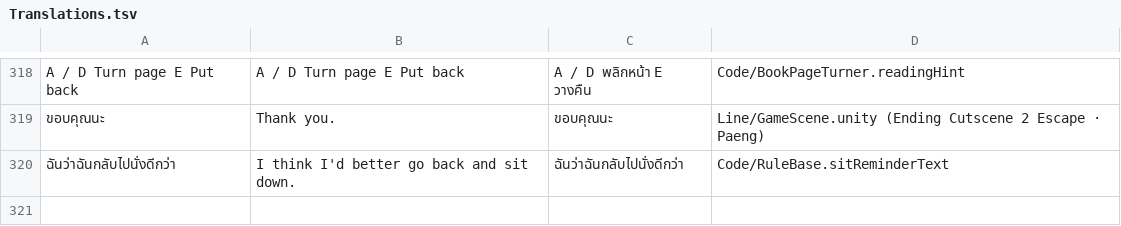
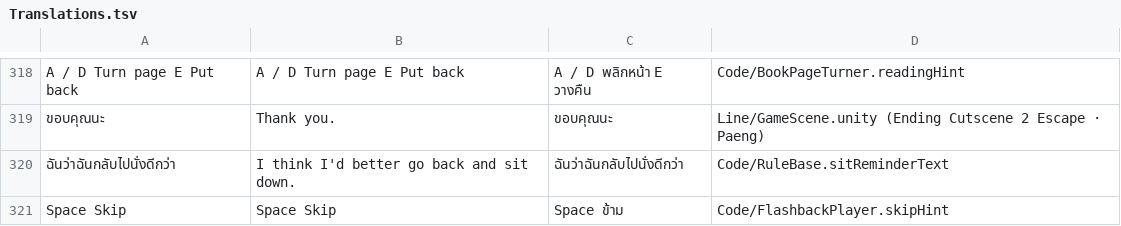
Before and after one commit to chain3132/Rule-of-Horror, a TSV file: Assets/Localization/Source/Translations.tsv, drawn as a sheet; only a part is shown, gaps mark what is left out; the diff names each change by its address in the sheet, - before the commit and + after, or states it on an @@ line.

```diff
--- a/Assets/Localization/Source/Translations.tsv
+++ b/Assets/Localization/Source/Translations.tsv
+row 321: Space Skip | Space Skip | Space ข้าม | Code/FlashbackPlayer.skipHint
```
Also changed, not shown: 24 other files.
